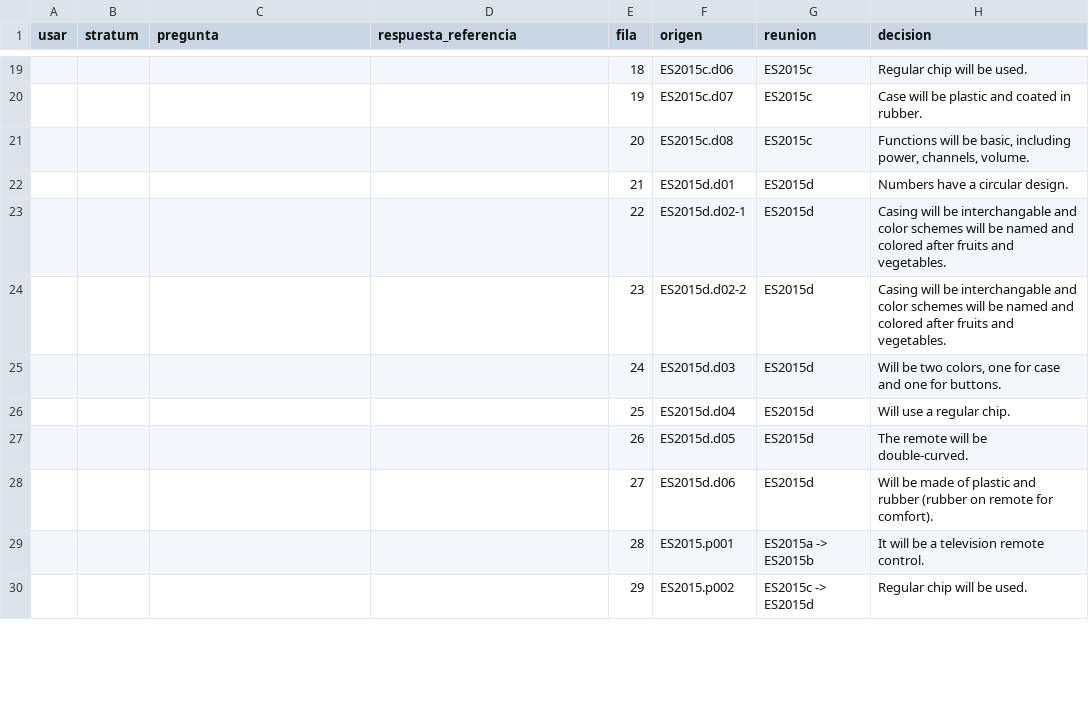
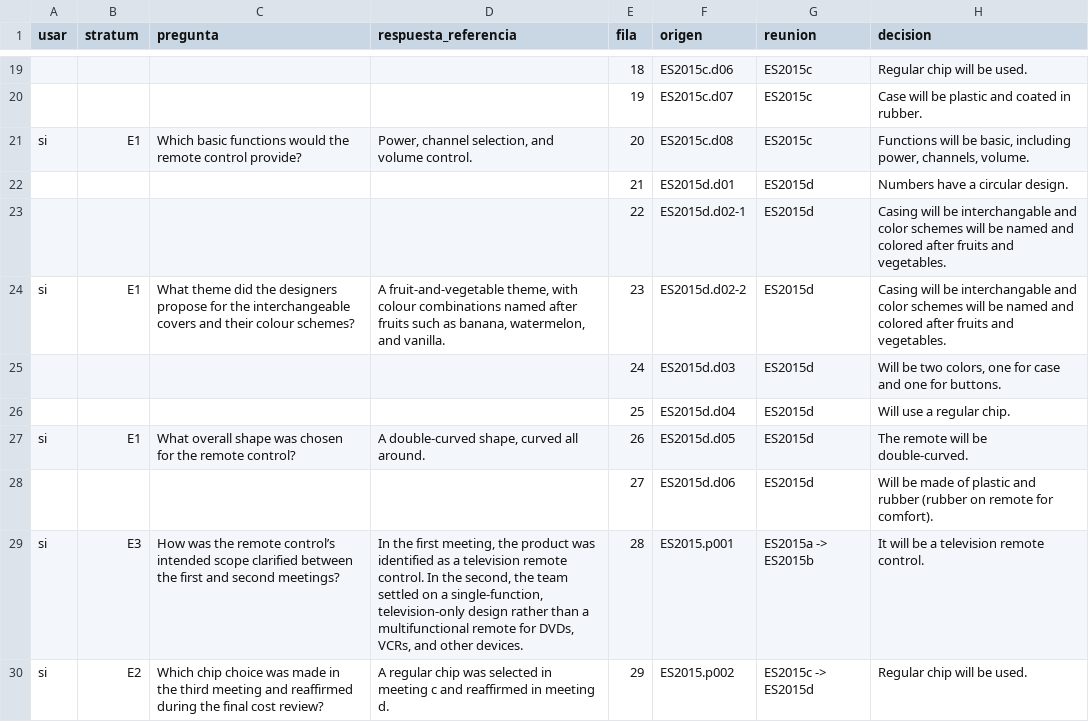
Before and after one commit to jasonssdev/mcd-afg, a CSV file: data/processed/judge-calibration/ES2015.preguntas.csv, drawn as a sheet; only a part is shown, gaps mark what is left out; the diff covers the shown part only; the diff names each change by its address in the sheet, - before the commit and + after, or states it on an @@ line.

Commit message:
feat(evaluacion): calibración del juez sobre ES2015, gpt-oss:20b elegido
21 preguntas sobre ES2015 escritas por jss, 42 respuestas de qwen3:8b etiquetadas por jss y
tres candidatos corridos con 270 llamadas cada uno. mistral-small3.2:24b y gpt-oss:20b
empatan en kappa (0,95, IC 0,84-1,00) y cumplen todos los umbrales; por la regla
prerregistrada gana el de menor latencia, gpt-oss:20b. atla/selene-mini:q8_0 no alcanza
el kappa ni la consistencia por orden. Falta la segunda etiqueta sobre 15 ítems (#82).

```diff
--- a/data/processed/judge-calibration/ES2015.preguntas.csv
+++ b/data/processed/judge-calibration/ES2015.preguntas.csv
-A21 (usar): (empty)
+A21 (usar): si
-B21 (stratum): (empty)
+B21 (stratum): E1
-C21 (pregunta): (empty)
+C21 (pregunta): Which basic functions would the remote control provide?
-D21 (respuesta_referencia): (empty)
+D21 (respuesta_referencia): Power, channel selection, and volume control.
-A24 (usar): (empty)
+A24 (usar): si
-B24 (stratum): (empty)
+B24 (stratum): E1
-C24 (pregunta): (empty)
+C24 (pregunta): What theme did the designers propose for the interchangeable covers and their colour schemes?
-D24 (respuesta_referencia): (empty)
+D24 (respuesta_referencia): A fruit-and-vegetable theme, with colour combinations named after fruits such as banana, watermelon, and vanilla.
-A27 (usar): (empty)
+A27 (usar): si
-B27 (stratum): (empty)
+B27 (stratum): E1
-C27 (pregunta): (empty)
+C27 (pregunta): What overall shape was chosen for the remote control?
-D27 (respuesta_referencia): (empty)
+D27 (respuesta_referencia): A double-curved shape, curved all around.
-A29:A30 (usar): (empty)
+A29:A30 (usar): si
-B29 (stratum): (empty)
+B29 (stratum): E3
-C29 (pregunta): (empty)
+C29 (pregunta): How was the remote control’s intended scope clarified between the first and second meetings?
-D29 (respuesta_referencia): (empty)
+D29 (respuesta_referencia): In the first meeting, the product was identified as a television remote control. In the second, the team settled on a single-function, television-only design rather than a multifunctional remote for DVDs, VCRs, and other devices.
-B30 (stratum): (empty)
+B30 (stratum): E2
-C30 (pregunta): (empty)
+C30 (pregunta): Which chip choice was made in the third meeting and reaffirmed during the final cost review?
-D30 (respuesta_referencia): (empty)
+D30 (respuesta_referencia): A regular chip was selected in meeting c and reaffirmed in meeting d.
```
Also changed, not shown: 4 added rows, 4 removed rows and 48 edited cells elsewhere in this file, 7 other files.
